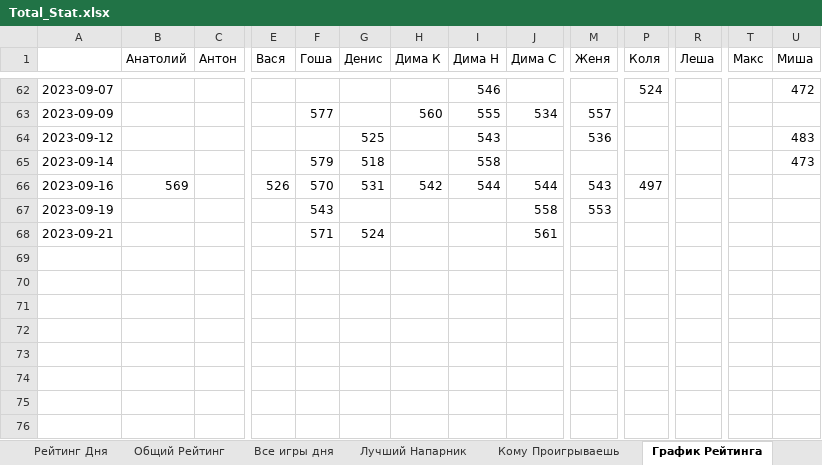
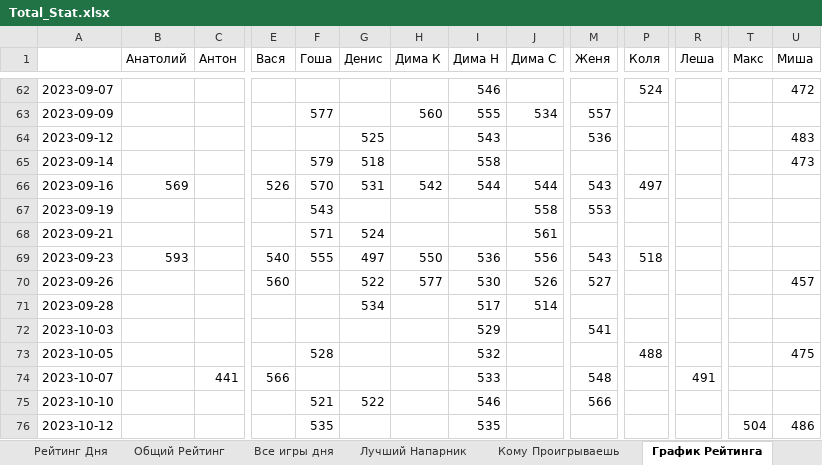
Before and after one commit to NovozhilovDmitriy/Badminton_Game, an Excel workbook: dist/Badminton_score/Total_Stat.xlsx, sheet График Рейтинга, drawn as a sheet; only a part is shown, gaps mark what is left out; values as stored, in another font and other column widths than the file's, no borders; charts and pictures not drawn; rows hold the shown columns only; the diff names each change by its address in the sheet, - before the commit and + after, or states it on an @@ line.

```diff
--- a/dist/Badminton_score/Total_Stat.xlsx (sheet График Рейтинга)
+++ b/dist/Badminton_score/Total_Stat.xlsx (sheet График Рейтинга)
+row 69: 2023-09-23 | 593 |  | 540 | 555 | 497 | 550 | 536 | 556 | 543 | 518
+row 70: 2023-09-26 |  |  | 560 |  | 522 | 577 | 530 | 526 | 527 |  |  |  | 457
+row 71: 2023-09-28 |  |  |  |  | 534 |  | 517 | 514
+row 72: 2023-10-03 |  |  |  |  |  |  | 529 |  | 541
+row 73: 2023-10-05 |  |  |  | 528 |  |  | 532 |  |  | 488 |  |  | 475
+row 74: 2023-10-07 |  | 441 | 566 |  |  |  | 533 |  | 548 |  | 491
+row 75: 2023-10-10 |  |  |  | 521 | 522 |  | 546 |  | 566
+row 76: 2023-10-12 |  |  |  | 535 |  |  | 535 |  |  |  |  | 504 | 486
```
Also changed, not shown: sheet Кому Проигрываешь, sheet Лучший Напарник, sheet Все игры дня, sheet Общий Рейтинг, sheet Чемпионат 2023, sheet График Чемпионата, 3 more sheets, charts or pictures, 7 other files.
